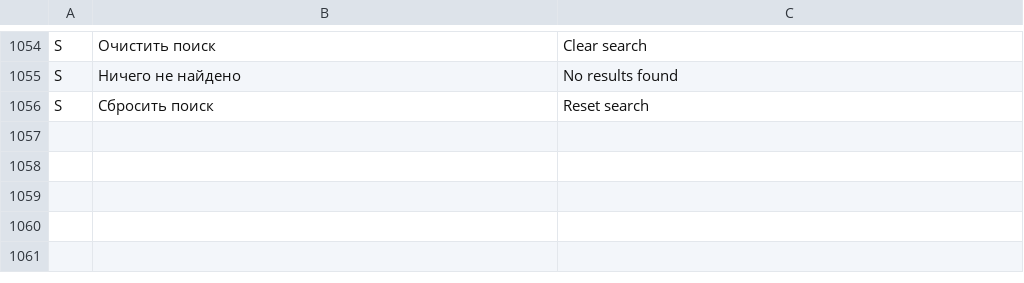
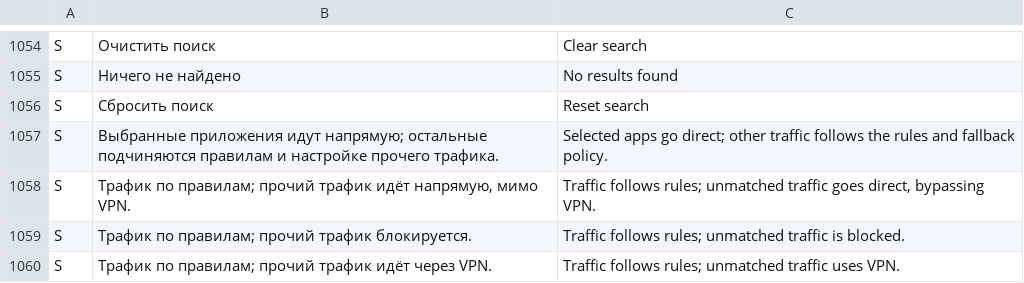
Before and after one commit to lolokeksu09/Vitrum, a TSV file: app/src/main/res/raw/i18n_en.tsv, drawn as a sheet; only a part is shown, gaps mark what is left out; the diff names each change by its address in the sheet, - before the commit and + after, or states it on an @@ line.

Commit message:
fix(ui): match route summaries to VPN/direct/block fallback policy

```diff
--- a/app/src/main/res/raw/i18n_en.tsv
+++ b/app/src/main/res/raw/i18n_en.tsv
+row 1057: S | Выбранные приложения идут напрямую; остальные подчиняются правилам и настройке прочего трафика. | Selected apps go direct; other traffic follows the rules and fallback policy.
+row 1058: S | Трафик по правилам; прочий трафик идёт напрямую, мимо VPN. | Traffic follows rules; unmatched traffic goes direct, bypassing VPN.
+row 1059: S | Трафик по правилам; прочий трафик блокируется. | Traffic follows rules; unmatched traffic is blocked.
+row 1060: S | Трафик по правилам; прочий трафик идёт через VPN. | Traffic follows rules; unmatched traffic uses VPN.
```
Also changed, not shown: 2 other files.
